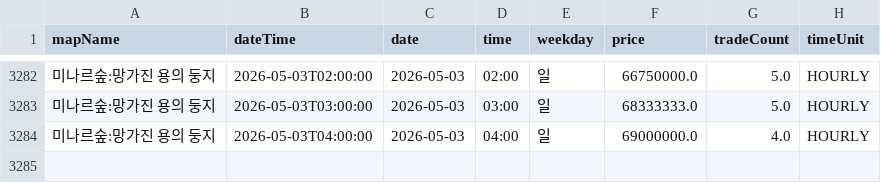
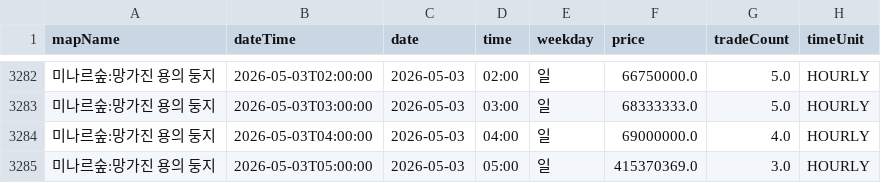
Before and after one commit to gjunil603/mashop-dashboard, a CSV file: data/maps/미나르숲_망가진_용의_둥지/history.csv, drawn as a sheet; only a part is shown, gaps mark what is left out; the diff names each change by its address in the sheet, - before the commit and + after, or states it on an @@ line.

```diff
--- a/data/maps/미나르숲_망가진_용의_둥지/history.csv
+++ b/data/maps/미나르숲_망가진_용의_둥지/history.csv
+row 3285: 미나르숲:망가진 용의 둥지 | 2026-05-03T05:00:00 | 2026-05-03 | 05:00 | 일 | 415370369.0 | 3.0 | HOURLY
```
Also changed, not shown: data/maps/미나르숲_남겨진_용의_둥지/history.csv, data/maps/아쿠아로드_깊은_바다_협곡2/history.csv, 3 other files.
